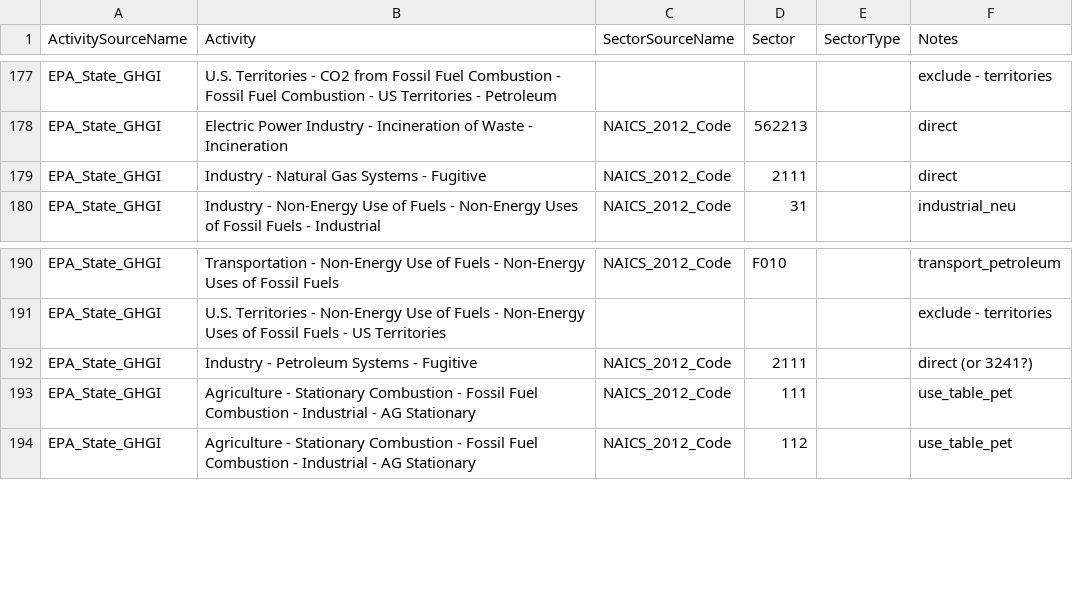
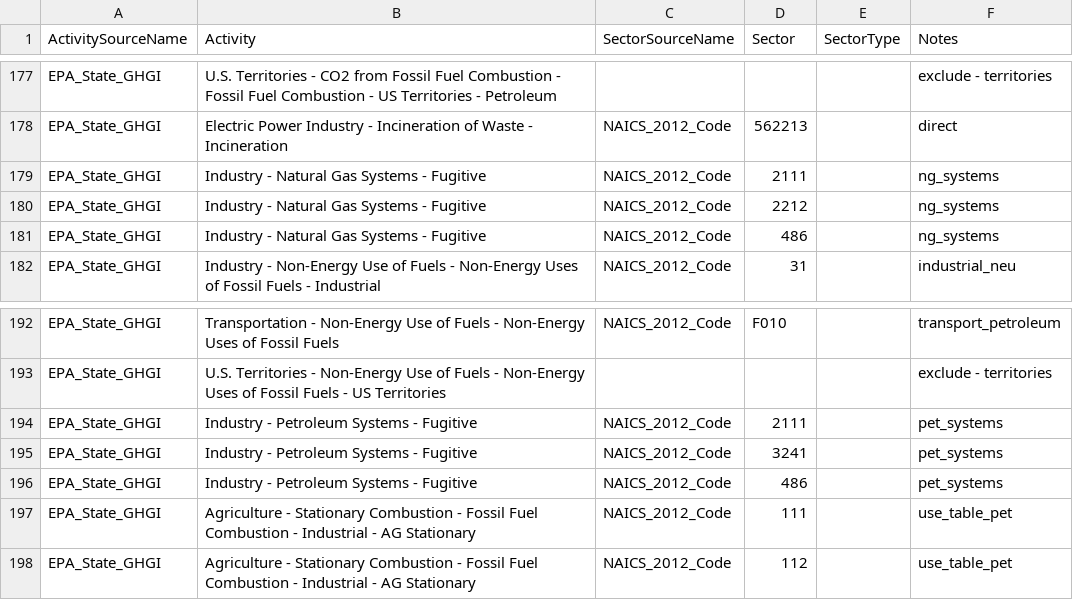
Before and after one commit to USEPA/flowsa, a CSV file: flowsa/data/activitytosectormapping/NAICS_Crosswalk_EPA_StateGHGI.csv, drawn as a sheet; only a part is shown, gaps mark what is left out.

Commit message:
align oil and gas emissions with state splits from national model

```diff
--- a/flowsa/data/activitytosectormapping/NAICS_Crosswalk_EPA_StateGHGI.csv
+++ b/flowsa/data/activitytosectormapping/NAICS_Crosswalk_EPA_StateGHGI.csv
@@ -178,3 +178,5 @@ EPA_State_GHGI,U.S. Territories - CO2 from Fossil Fuel Combustion - Fossil Fuel
 EPA_State_GHGI,Electric Power Industry - Incineration of Waste - Incineration,NAICS_2012_Code,562213,,direct
-EPA_State_GHGI,Industry - Natural Gas Systems - Fugitive,NAICS_2012_Code,2111,,direct
+EPA_State_GHGI,Industry - Natural Gas Systems - Fugitive,NAICS_2012_Code,2111,,ng_systems
+EPA_State_GHGI,Industry - Natural Gas Systems - Fugitive,NAICS_2012_Code,2212,,ng_systems
+EPA_State_GHGI,Industry - Natural Gas Systems - Fugitive,NAICS_2012_Code,486,,ng_systems
 EPA_State_GHGI,Industry - Non-Energy Use of Fuels - Non-Energy Uses of Fossil Fuels - Industrial,NAICS_2012_Code,31,,industrial_neu
@@ -191,3 +193,5 @@ EPA_State_GHGI,Transportation - Non-Energy Use of Fuels - Non-Energy Uses of Fos
 EPA_State_GHGI,U.S. Territories - Non-Energy Use of Fuels - Non-Energy Uses of Fossil Fuels - US Territories,,,,exclude - territories
-EPA_State_GHGI,Industry - Petroleum Systems - Fugitive,NAICS_2012_Code,2111,,direct (or 3241?)
+EPA_State_GHGI,Industry - Petroleum Systems - Fugitive,NAICS_2012_Code,2111,,pet_systems
+EPA_State_GHGI,Industry - Petroleum Systems - Fugitive,NAICS_2012_Code,3241,,pet_systems
+EPA_State_GHGI,Industry - Petroleum Systems - Fugitive,NAICS_2012_Code,486,,pet_systems
 EPA_State_GHGI,Agriculture - Stationary Combustion - Fossil Fuel Combustion - Industrial - AG Stationary,NAICS_2012_Code,111,,use_table_pet
```
Also changed, not shown: flowsa/methods/flowbysectoractivitysets/EPA_StateGHGI_asets.csv, 1 other file.
